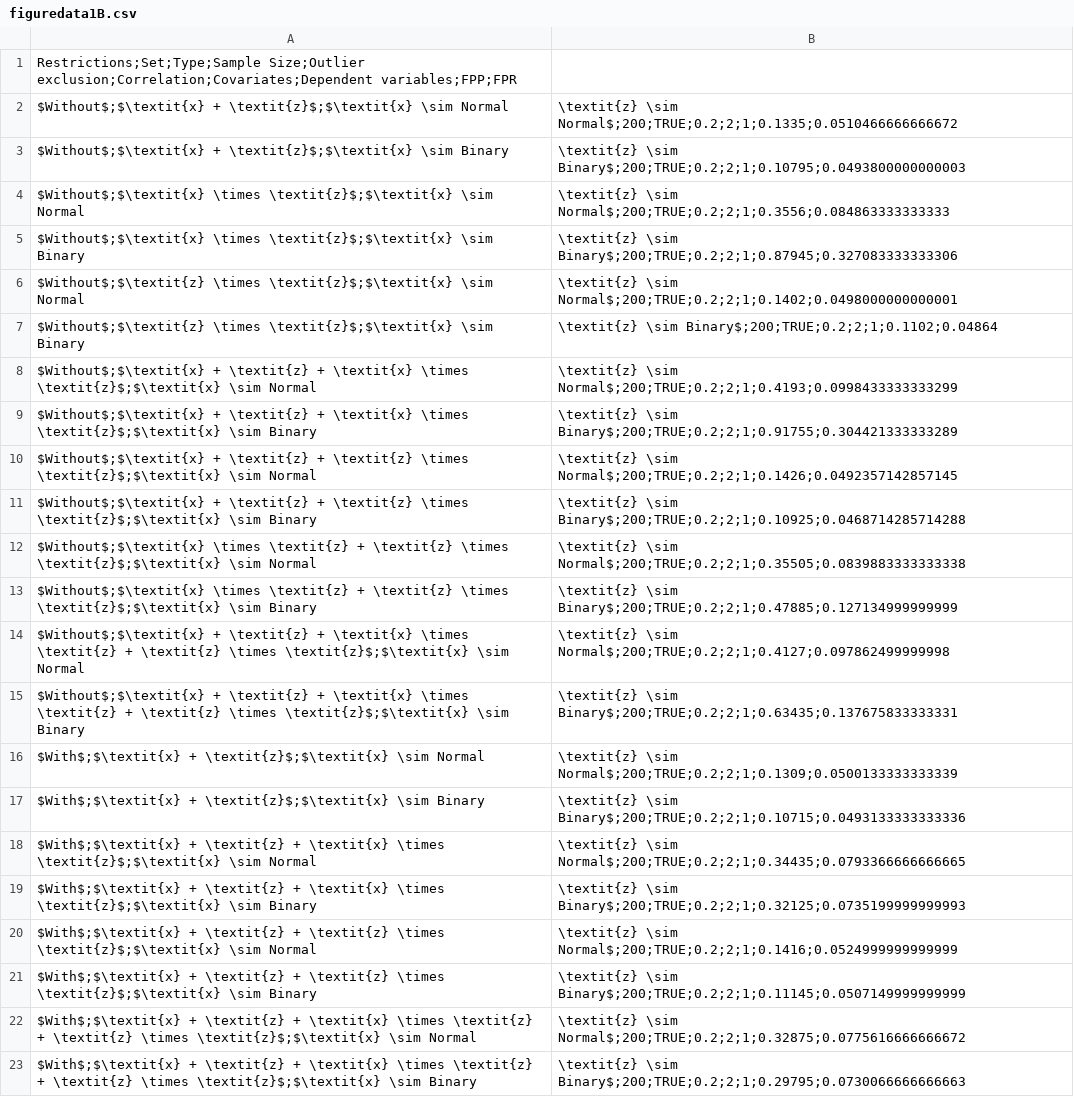
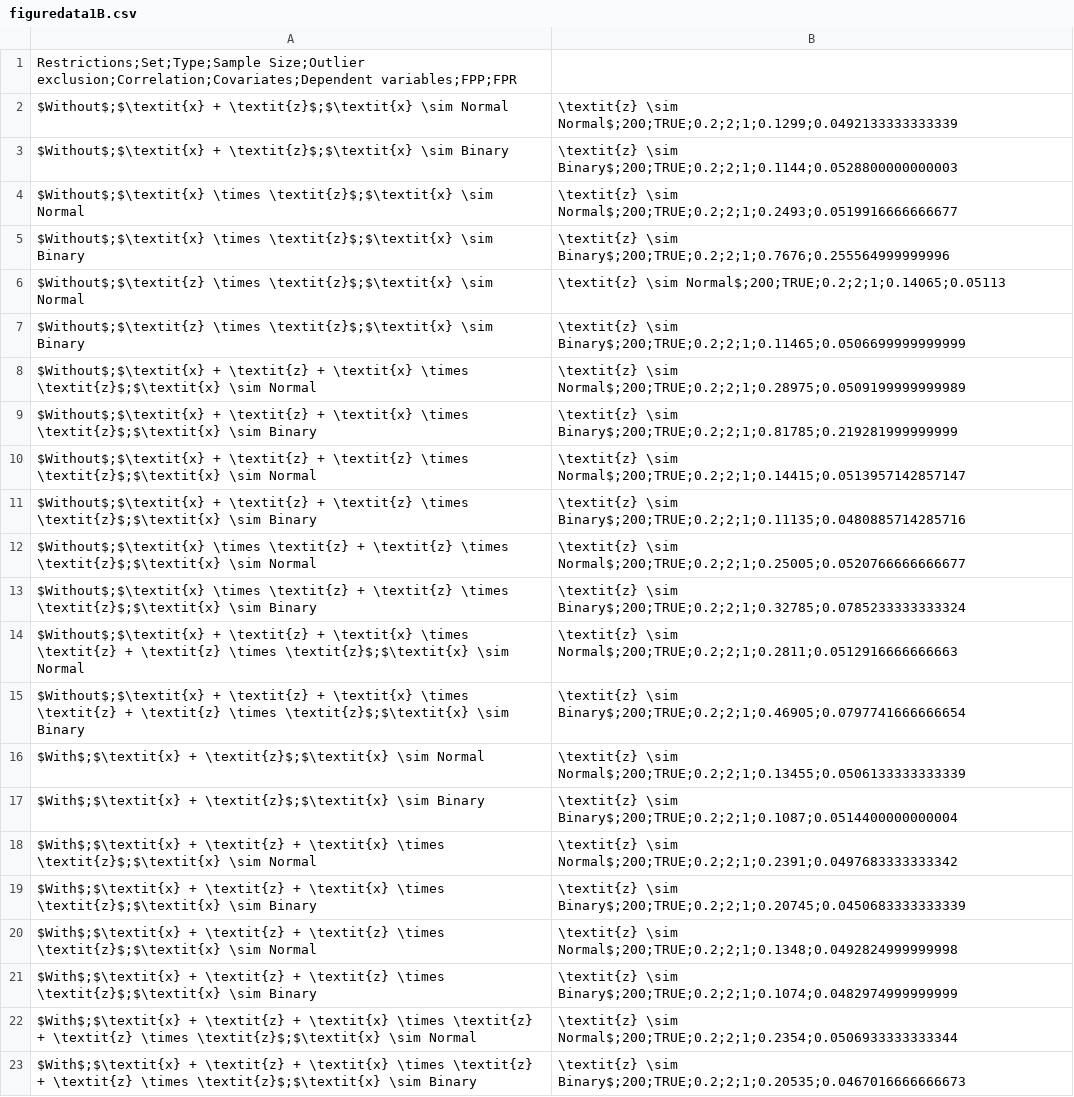
Before and after one commit to jbda0002/P-hacking-sim, a CSV file: R/Analysis/Result/Files/figuredata1B.csv, drawn as a sheet; the diff names each change by its address in the sheet, - before the commit and + after, or states it on an @@ line.

```diff
--- a/R/Analysis/Result/Files/figuredata1B.csv
+++ b/R/Analysis/Result/Files/figuredata1B.csv
-B2: \textit{z} \sim Normal$;200;TRUE;0.2;2;1;0.1335;0.0510466666666672
+B2: \textit{z} \sim Normal$;200;TRUE;0.2;2;1;0.1299;0.0492133333333339
-B3: \textit{z} \sim Binary$;200;TRUE;0.2;2;1;0.10795;0.0493800000000003
+B3: \textit{z} \sim Binary$;200;TRUE;0.2;2;1;0.1144;0.0528800000000003
-B4: \textit{z} \sim Normal$;200;TRUE;0.2;2;1;0.3556;0.084863333333333
+B4: \textit{z} \sim Normal$;200;TRUE;0.2;2;1;0.2493;0.0519916666666677
-B5: \textit{z} \sim Binary$;200;TRUE;0.2;2;1;0.87945;0.327083333333306
+B5: \textit{z} \sim Binary$;200;TRUE;0.2;2;1;0.7676;0.255564999999996
-B6: \textit{z} \sim Normal$;200;TRUE;0.2;2;1;0.1402;0.0498000000000001
+B6: \textit{z} \sim Normal$;200;TRUE;0.2;2;1;0.14065;0.05113
-B7: \textit{z} \sim Binary$;200;TRUE;0.2;2;1;0.1102;0.04864
+B7: \textit{z} \sim Binary$;200;TRUE;0.2;2;1;0.11465;0.0506699999999999
-B8: \textit{z} \sim Normal$;200;TRUE;0.2;2;1;0.4193;0.0998433333333299
+B8: \textit{z} \sim Normal$;200;TRUE;0.2;2;1;0.28975;0.0509199999999989
-B9: \textit{z} \sim Binary$;200;TRUE;0.2;2;1;0.91755;0.304421333333289
+B9: \textit{z} \sim Binary$;200;TRUE;0.2;2;1;0.81785;0.219281999999999
-B10: \textit{z} \sim Normal$;200;TRUE;0.2;2;1;0.1426;0.0492357142857145
+B10: \textit{z} \sim Normal$;200;TRUE;0.2;2;1;0.14415;0.0513957142857147
-B11: \textit{z} \sim Binary$;200;TRUE;0.2;2;1;0.10925;0.0468714285714288
+B11: \textit{z} \sim Binary$;200;TRUE;0.2;2;1;0.11135;0.0480885714285716
-B12: \textit{z} \sim Normal$;200;TRUE;0.2;2;1;0.35505;0.0839883333333338
+B12: \textit{z} \sim Normal$;200;TRUE;0.2;2;1;0.25005;0.0520766666666677
-B13: \textit{z} \sim Binary$;200;TRUE;0.2;2;1;0.47885;0.127134999999999
+B13: \textit{z} \sim Binary$;200;TRUE;0.2;2;1;0.32785;0.0785233333333324
-B14: \textit{z} \sim Normal$;200;TRUE;0.2;2;1;0.4127;0.097862499999998
+B14: \textit{z} \sim Normal$;200;TRUE;0.2;2;1;0.2811;0.0512916666666663
-B15: \textit{z} \sim Binary$;200;TRUE;0.2;2;1;0.63435;0.137675833333331
+B15: \textit{z} \sim Binary$;200;TRUE;0.2;2;1;0.46905;0.0797741666666654
-B16: \textit{z} \sim Normal$;200;TRUE;0.2;2;1;0.1309;0.0500133333333339
+B16: \textit{z} \sim Normal$;200;TRUE;0.2;2;1;0.13455;0.0506133333333339
-B17: \textit{z} \sim Binary$;200;TRUE;0.2;2;1;0.10715;0.0493133333333336
+B17: \textit{z} \sim Binary$;200;TRUE;0.2;2;1;0.1087;0.0514400000000004
-B18: \textit{z} \sim Normal$;200;TRUE;0.2;2;1;0.34435;0.0793366666666665
+B18: \textit{z} \sim Normal$;200;TRUE;0.2;2;1;0.2391;0.0497683333333342
-B19: \textit{z} \sim Binary$;200;TRUE;0.2;2;1;0.32125;0.0735199999999993
+B19: \textit{z} \sim Binary$;200;TRUE;0.2;2;1;0.20745;0.0450683333333339
-B20: \textit{z} \sim Normal$;200;TRUE;0.2;2;1;0.1416;0.0524999999999999
+B20: \textit{z} \sim Normal$;200;TRUE;0.2;2;1;0.1348;0.0492824999999998
-B21: \textit{z} \sim Binary$;200;TRUE;0.2;2;1;0.11145;0.0507149999999999
+B21: \textit{z} \sim Binary$;200;TRUE;0.2;2;1;0.1074;0.0482974999999999
-B22: \textit{z} \sim Normal$;200;TRUE;0.2;2;1;0.32875;0.0775616666666672
+B22: \textit{z} \sim Normal$;200;TRUE;0.2;2;1;0.2354;0.0506933333333344
-B23: \textit{z} \sim Binary$;200;TRUE;0.2;2;1;0.29795;0.0730066666666663
+B23: \textit{z} \sim Binary$;200;TRUE;0.2;2;1;0.20535;0.0467016666666673
```
Also changed, not shown: R/Analysis/Result/Files/figuredata1A.csv, R/Analysis/Result/Files/figuredata1D.csv, 12 other files.
